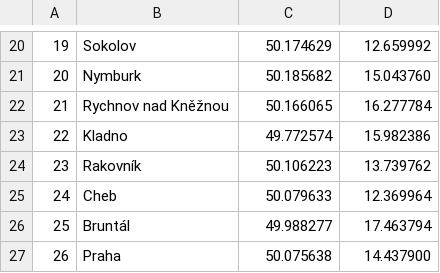
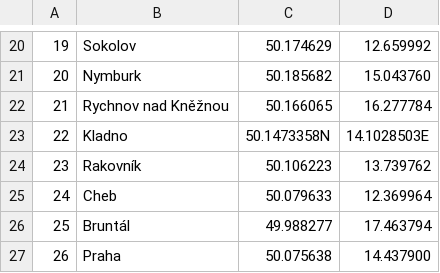
Before and after one commit to jakubcizek/pojdmeprogramovatelektroniku, a CSV file: SrazkovyRadar/python/mesta.csv, drawn as a sheet; only a part is shown, gaps mark what is left out.

Commit message:
Oprava polohy Kladna

```diff
--- a/SrazkovyRadar/python/mesta.csv
+++ b/SrazkovyRadar/python/mesta.csv
@@ -22,3 +22,3 @@
 21;Rychnov nad Kněžnou;50.166065;16.277784
-22;Kladno;49.772574;15.982386
+22;Kladno;50.1473358N;14.1028503E
 23;Rakovník;50.106223;13.739762
```
